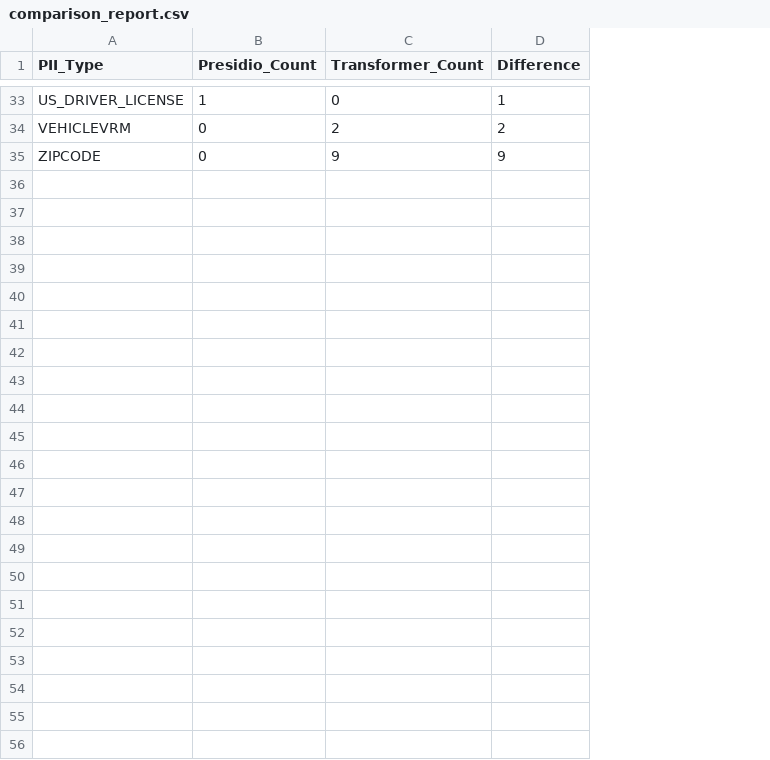
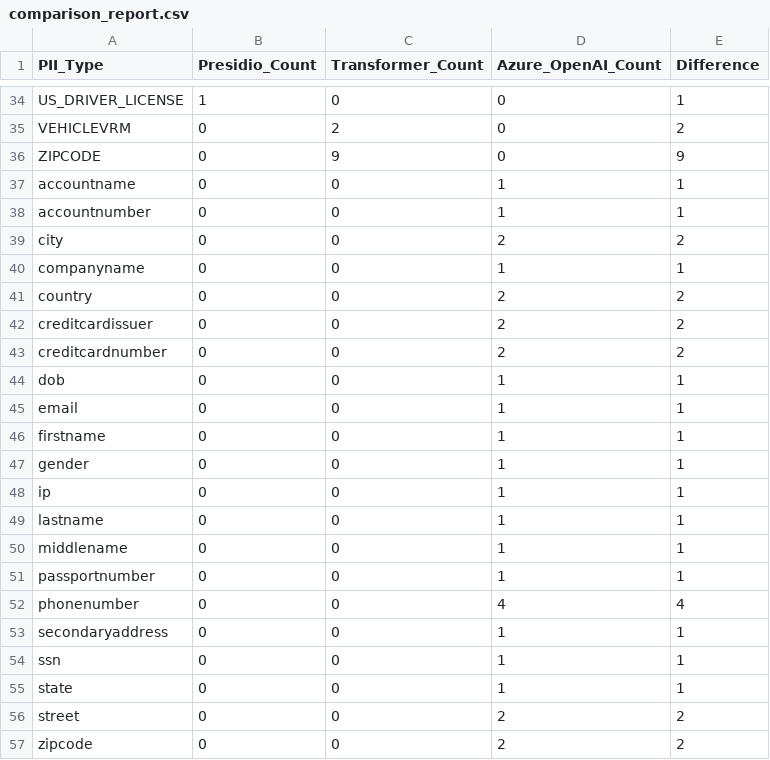
Before and after one commit to wuqunfei/responsible-ai-practice, a CSV file: 01-PII-detection/results/comparison_report.csv, drawn as a sheet; only a part is shown, gaps mark what is left out; the diff covers the shown part only; the diff names each change by its address in the sheet, - before the commit and + after, or states it on an @@ line.

```diff
--- a/01-PII-detection/results/comparison_report.csv
+++ b/01-PII-detection/results/comparison_report.csv
+column D (Azure_OpenAI_Count), rows 34-36: all 0
+row 37: accountname | 0 | 0 | 1 | 1
+row 38: accountnumber | 0 | 0 | 1 | 1
+row 39: city | 0 | 0 | 2 | 2
+row 40: companyname | 0 | 0 | 1 | 1
+row 41: country | 0 | 0 | 2 | 2
+row 42: creditcardissuer | 0 | 0 | 2 | 2
+row 43: creditcardnumber | 0 | 0 | 2 | 2
+row 44: dob | 0 | 0 | 1 | 1
+row 45: email | 0 | 0 | 1 | 1
+row 46: firstname | 0 | 0 | 1 | 1
+row 47: gender | 0 | 0 | 1 | 1
+row 48: ip | 0 | 0 | 1 | 1
+row 49: lastname | 0 | 0 | 1 | 1
+row 50: middlename | 0 | 0 | 1 | 1
+row 51: passportnumber | 0 | 0 | 1 | 1
+row 52: phonenumber | 0 | 0 | 4 | 4
+row 53: secondaryaddress | 0 | 0 | 1 | 1
+row 54: ssn | 0 | 0 | 1 | 1
+row 55: state | 0 | 0 | 1 | 1
+row 56: street | 0 | 0 | 2 | 2
+row 57: zipcode | 0 | 0 | 2 | 2
```
Also changed, not shown: 1 added row and 5 edited cells elsewhere in this file, 19 other files.
